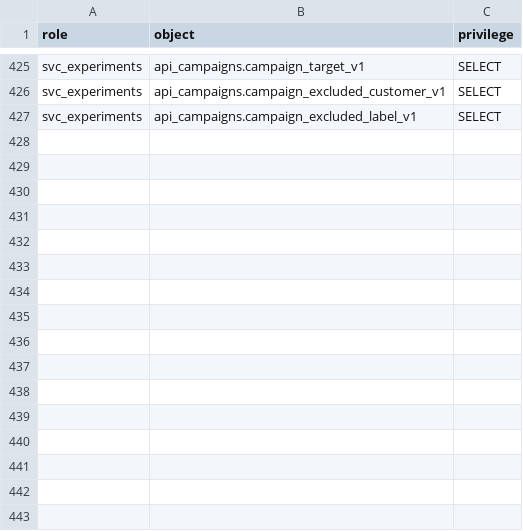
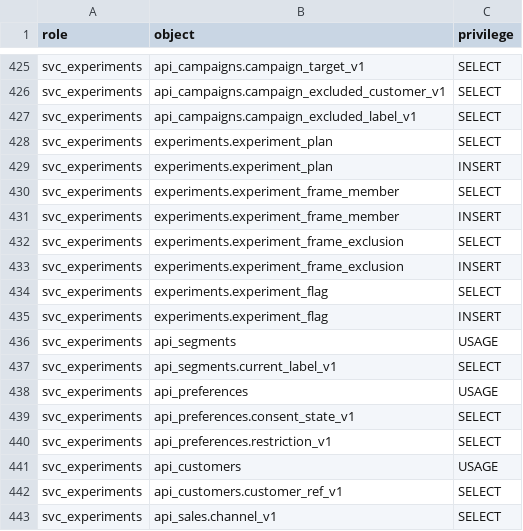
Before and after one commit to Equipo-03-Proyecto10/retail-segmentation, a CSV file: contracts/db/grants.csv, drawn as a sheet; only a part is shown, gaps mark what is left out; the diff names each change by its address in the sheet, - before the commit and + after, or states it on an @@ line.

Commit message:
feat(sql): store an experiment's plan, frame and flags (#840)
Four tables in the experiments schema hold what a plan adds to an experiment
(ADR-0068): experiment_plan, experiment_frame_member, experiment_frame_exclusion
and experiment_flag, frozen by a trigger and by svc_experiments holding SELECT
and INSERT only. Derived values (design kind, arm position, estimator, frame
size, state) are not columns. svc_experiments also gets the published views a
frame is read from, each a row of grants.csv and a consumer row in its contract.
The four tables are exempt from the 30-row seed minimum as runtime facts of a
planned experiment, and the 4NF note and data dictionary say why.

```diff
--- a/contracts/db/grants.csv
+++ b/contracts/db/grants.csv
+row 428: svc_experiments | experiments.experiment_plan | SELECT
+row 429: svc_experiments | experiments.experiment_plan | INSERT
+row 430: svc_experiments | experiments.experiment_frame_member | SELECT
+row 431: svc_experiments | experiments.experiment_frame_member | INSERT
+row 432: svc_experiments | experiments.experiment_frame_exclusion | SELECT
+row 433: svc_experiments | experiments.experiment_frame_exclusion | INSERT
+row 434: svc_experiments | experiments.experiment_flag | SELECT
+row 435: svc_experiments | experiments.experiment_flag | INSERT
+row 436: svc_experiments | api_segments | USAGE
+row 437: svc_experiments | api_segments.current_label_v1 | SELECT
+row 438: svc_experiments | api_preferences | USAGE
+row 439: svc_experiments | api_preferences.consent_state_v1 | SELECT
+row 440: svc_experiments | api_preferences.restriction_v1 | SELECT
+row 441: svc_experiments | api_customers | USAGE
+row 442: svc_experiments | api_customers.customer_ref_v1 | SELECT
+row 443: svc_experiments | api_sales.channel_v1 | SELECT
```
Also changed, not shown: 12 other files.
